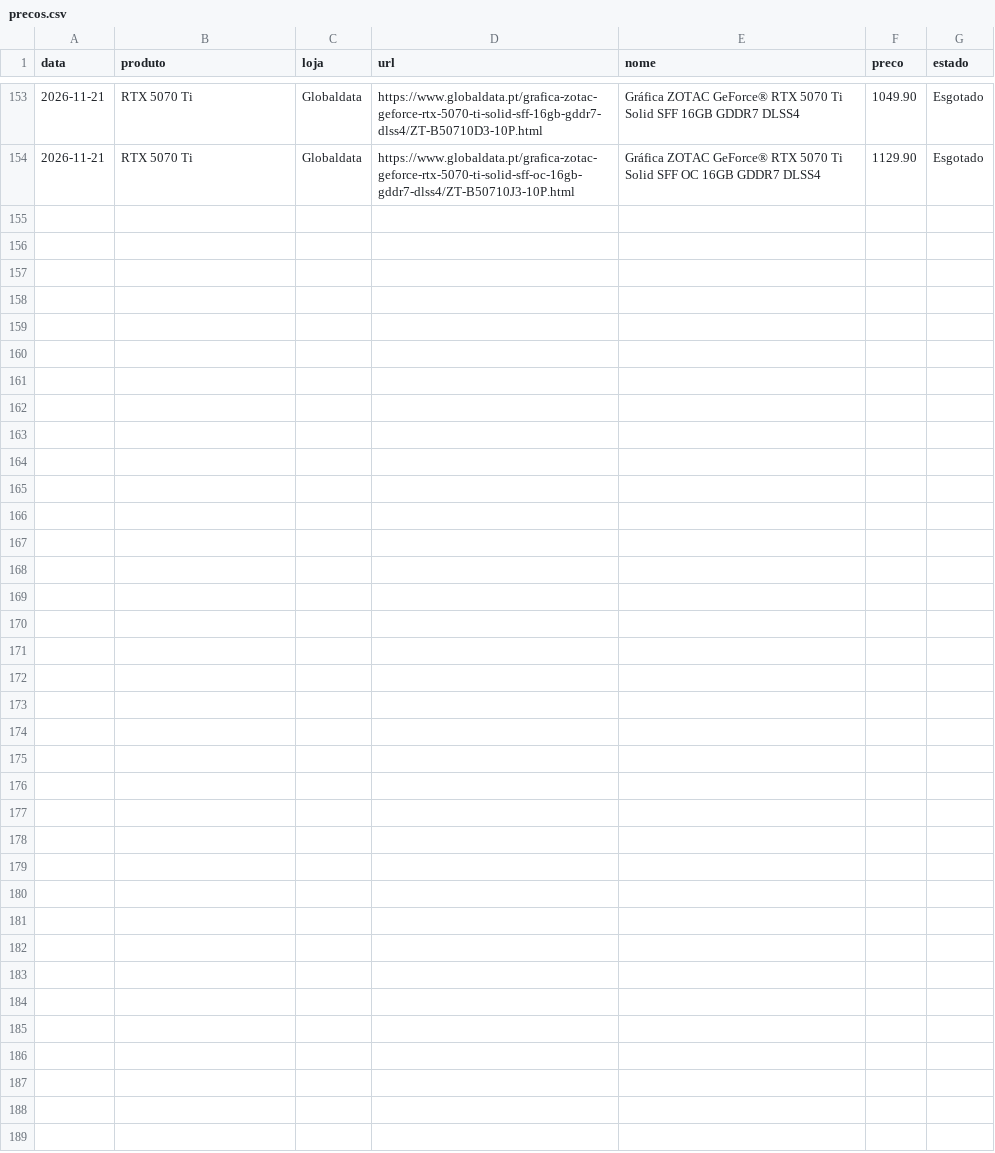
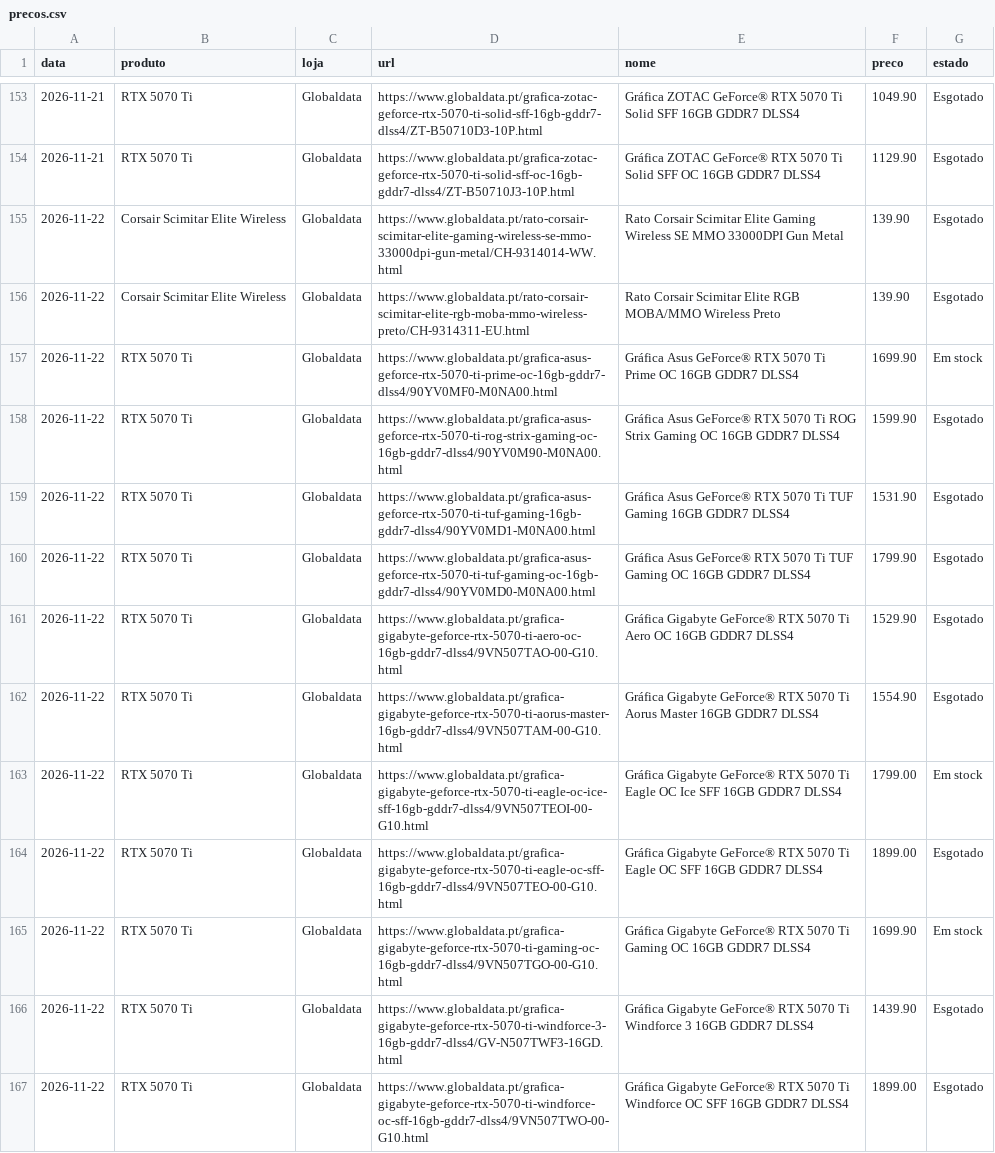
Before and after one commit to kindazoi/precos-rtx, a CSV file: data/precos.csv, drawn as a sheet; only a part is shown, gaps mark what is left out; the diff covers the shown part only; the diff names each change by its address in the sheet, - before the commit and + after, or states it on an @@ line.

```diff
--- a/data/precos.csv
+++ b/data/precos.csv
+row 155: 2026-11-22 | Corsair Scimitar Elite Wireless | Globaldata | https://www.globaldata.pt/rato-corsair-scimitar-elite-gaming-wireless-se-mmo-33000dpi-gun-metal/CH-9314014-WW.html | Rato Corsair Scimitar Elite Gaming Wireless SE MMO 33000DPI Gun Metal | 139.90 | Esgotado
+row 156: 2026-11-22 | Corsair Scimitar Elite Wireless | Globaldata | https://www.globaldata.pt/rato-corsair-scimitar-elite-rgb-moba-mmo-wireless-preto/CH-9314311-EU.html | Rato Corsair Scimitar Elite RGB MOBA/MMO Wireless Preto | 139.90 | Esgotado
+row 157: 2026-11-22 | RTX 5070 Ti | Globaldata | https://www.globaldata.pt/grafica-asus-geforce-rtx-5070-ti-prime-oc-16gb-gddr7-dlss4/90YV0MF0-M0NA00.html | Gráfica Asus GeForce® RTX 5070 Ti Prime OC 16GB GDDR7 DLSS4 | 1699.90 | Em stock
+row 158: 2026-11-22 | RTX 5070 Ti | Globaldata | https://www.globaldata.pt/grafica-asus-geforce-rtx-5070-ti-rog-strix-gaming-oc-16gb-gddr7-dlss4/90YV0M90-M0NA00.html | Gráfica Asus GeForce® RTX 5070 Ti ROG Strix Gaming OC 16GB GDDR7 DLSS4 | 1599.90 | Esgotado
+row 159: 2026-11-22 | RTX 5070 Ti | Globaldata | https://www.globaldata.pt/grafica-asus-geforce-rtx-5070-ti-tuf-gaming-16gb-gddr7-dlss4/90YV0MD1-M0NA00.html | Gráfica Asus GeForce® RTX 5070 Ti TUF Gaming 16GB GDDR7 DLSS4 | 1531.90 | Esgotado
+row 160: 2026-11-22 | RTX 5070 Ti | Globaldata | https://www.globaldata.pt/grafica-asus-geforce-rtx-5070-ti-tuf-gaming-oc-16gb-gddr7-dlss4/90YV0MD0-M0NA00.html | Gráfica Asus GeForce® RTX 5070 Ti TUF Gaming OC 16GB GDDR7 DLSS4 | 1799.90 | Esgotado
+row 161: 2026-11-22 | RTX 5070 Ti | Globaldata | https://www.globaldata.pt/grafica-gigabyte-geforce-rtx-5070-ti-aero-oc-16gb-gddr7-dlss4/9VN507TAO-00-G10.html | Gráfica Gigabyte GeForce® RTX 5070 Ti Aero OC 16GB GDDR7 DLSS4 | 1529.90 | Esgotado
+row 162: 2026-11-22 | RTX 5070 Ti | Globaldata | https://www.globaldata.pt/grafica-gigabyte-geforce-rtx-5070-ti-aorus-master-16gb-gddr7-dlss4/9VN507TAM-00-G10.html | Gráfica Gigabyte GeForce® RTX 5070 Ti Aorus Master 16GB GDDR7 DLSS4 | 1554.90 | Esgotado
+row 163: 2026-11-22 | RTX 5070 Ti | Globaldata | https://www.globaldata.pt/grafica-gigabyte-geforce-rtx-5070-ti-eagle-oc-ice-sff-16gb-gddr7-dlss4/9VN507TEOI-00-G10.html | Gráfica Gigabyte GeForce® RTX 5070 Ti Eagle OC Ice SFF 16GB GDDR7 DLSS4 | 1799.00 | Em stock
+row 164: 2026-11-22 | RTX 5070 Ti | Globaldata | https://www.globaldata.pt/grafica-gigabyte-geforce-rtx-5070-ti-eagle-oc-sff-16gb-gddr7-dlss4/9VN507TEO-00-G10.html | Gráfica Gigabyte GeForce® RTX 5070 Ti Eagle OC SFF 16GB GDDR7 DLSS4 | 1899.00 | Esgotado
+row 165: 2026-11-22 | RTX 5070 Ti | Globaldata | https://www.globaldata.pt/grafica-gigabyte-geforce-rtx-5070-ti-gaming-oc-16gb-gddr7-dlss4/9VN507TGO-00-G10.html | Gráfica Gigabyte GeForce® RTX 5070 Ti Gaming OC 16GB GDDR7 DLSS4 | 1699.90 | Em stock
+row 166: 2026-11-22 | RTX 5070 Ti | Globaldata | https://www.globaldata.pt/grafica-gigabyte-geforce-rtx-5070-ti-windforce-3-16gb-gddr7-dlss4/GV-N507TWF3-16GD.html | Gráfica Gigabyte GeForce® RTX 5070 Ti Windforce 3 16GB GDDR7 DLSS4 | 1439.90 | Esgotado
+row 167: 2026-11-22 | RTX 5070 Ti | Globaldata | https://www.globaldata.pt/grafica-gigabyte-geforce-rtx-5070-ti-windforce-oc-sff-16gb-gddr7-dlss4/9VN507TWO-00-G10.html | Gráfica Gigabyte GeForce® RTX 5070 Ti Windforce OC SFF 16GB GDDR7 DLSS4 | 1899.00 | Esgotado
```
Also changed, not shown: 12 added rows elsewhere in this file, 1 other file.
